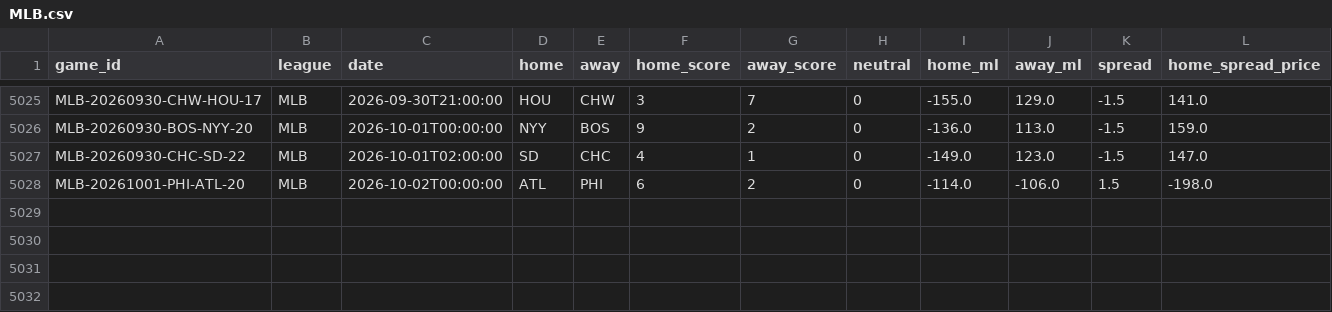
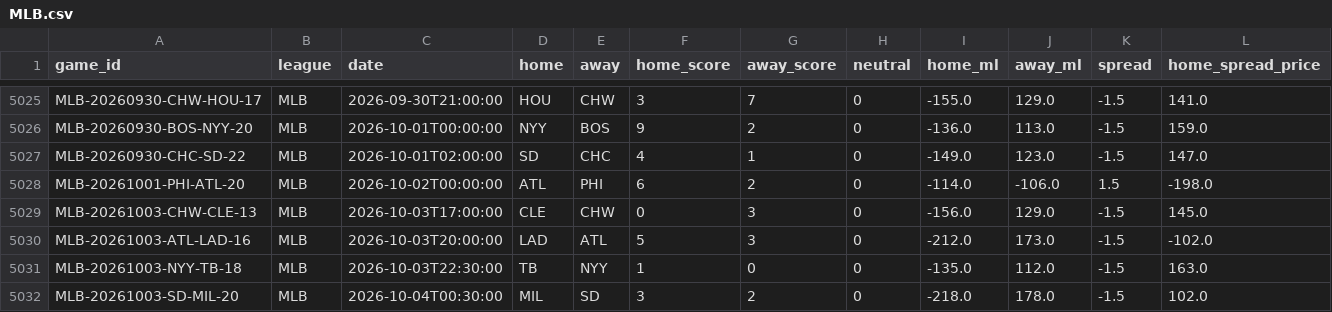
Before and after one commit to ElRico64/AlgoTradingBot, a CSV file: data/history/MLB.csv, drawn as a sheet; only a part is shown, gaps mark what is left out; rows hold the shown columns only; the diff names each change by its address in the sheet, - before the commit and + after, or states it on an @@ line.

```diff
--- a/data/history/MLB.csv
+++ b/data/history/MLB.csv
+row 5029: MLB-20261003-CHW-CLE-13 | MLB | 2026-10-03T17:00:00 | CLE | CHW | 0 | 3 | 0 | -156.0 | 129.0 | -1.5 | 145.0
+row 5030: MLB-20261003-ATL-LAD-16 | MLB | 2026-10-03T20:00:00 | LAD | ATL | 5 | 3 | 0 | -212.0 | 173.0 | -1.5 | -102.0
+row 5031: MLB-20261003-NYY-TB-18 | MLB | 2026-10-03T22:30:00 | TB | NYY | 1 | 0 | 0 | -135.0 | 112.0 | -1.5 | 163.0
+row 5032: MLB-20261003-SD-MIL-20 | MLB | 2026-10-04T00:30:00 | MIL | SD | 3 | 2 | 0 | -218.0 | 178.0 | -1.5 | 102.0
```
Also changed, not shown: data/history/NHL.csv, 4 other files.
